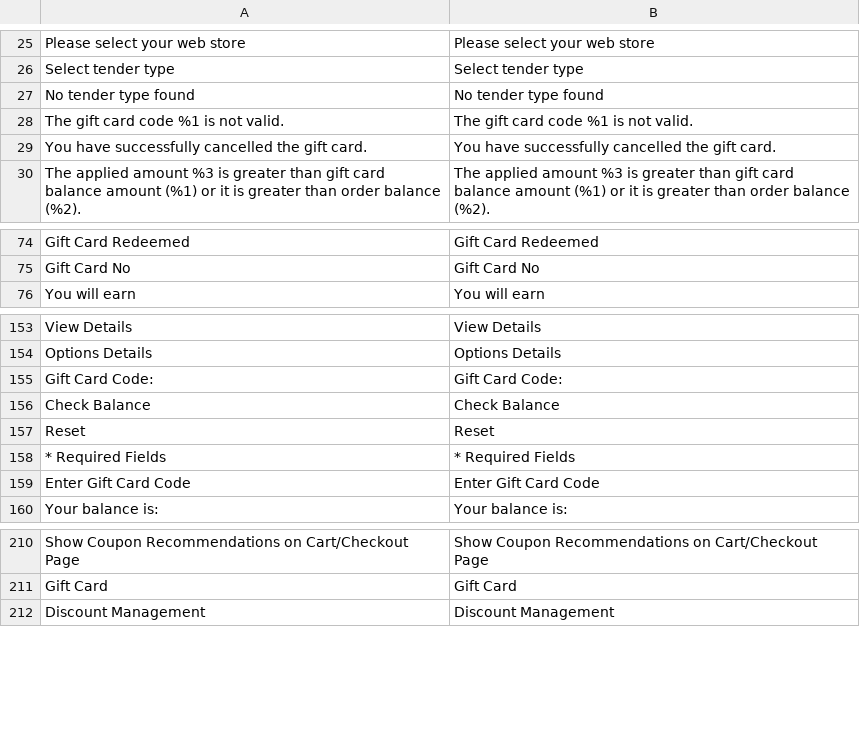
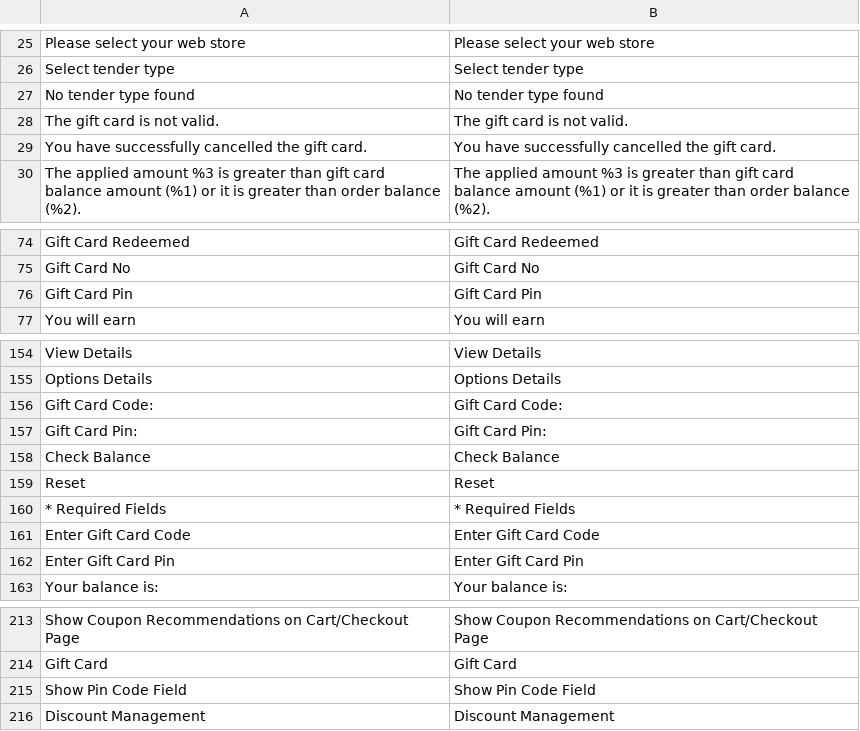
Before and after one commit to lsretailomni/lsmag-two, a CSV file: src/Omni/i18n/en_US.csv, drawn as a sheet; only a part is shown, gaps mark what is left out; the diff names each change by its address in the sheet, - before the commit and + after, or states it on an @@ line.

```diff
--- a/src/Omni/i18n/en_US.csv
+++ b/src/Omni/i18n/en_US.csv
-A28: The gift card code %1 is not valid.
+A28: The gift card is not valid.
-B28: The gift card code %1 is not valid.
+B28: The gift card is not valid.
+row 76: Gift Card Pin | Gift Card Pin
+row 157: Gift Card Pin: | Gift Card Pin:
+row 162: Enter Gift Card Pin | Enter Gift Card Pin
+row 215: Show Pin Code Field | Show Pin Code Field
```
Also changed, not shown: 33 other files.
